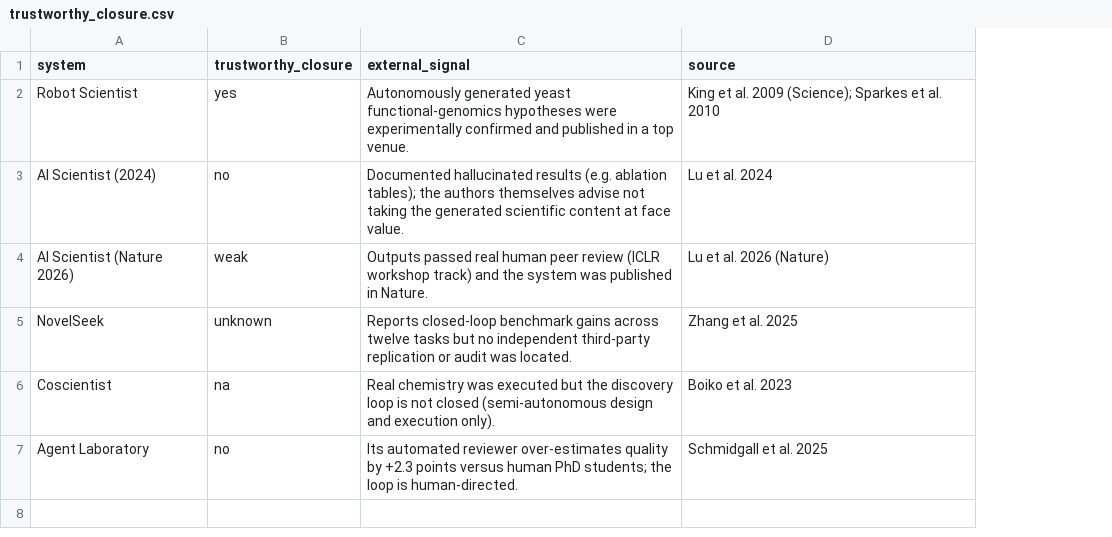
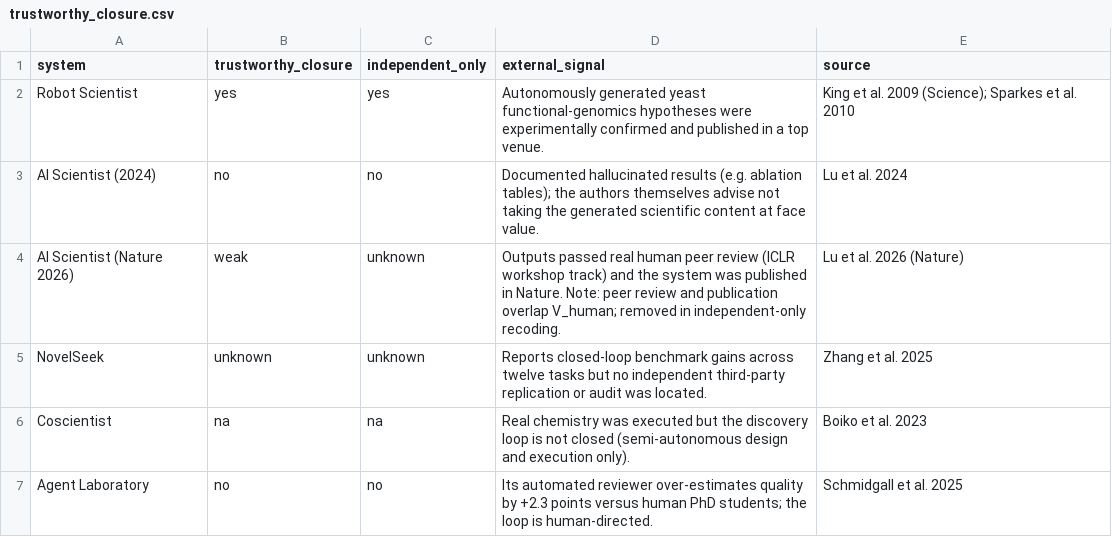
Before and after one commit to ysys143/servo-caisc2026, a CSV file: submission/analysis/trustworthy_closure.csv, drawn as a sheet; addresses are those after the commit; the diff names each change by its address in the sheet, - before the commit and + after, or states it on an @@ line.

Commit message:
WIP(submission): add V-independent signal recoding and researcher-DoF caveat
- Add independent_only column to trustworthy_closure.csv separating peer-review/publication signals from V_human
- Add V-independent analysis block in association_descriptive.py recoding AI Scientist Nature 2026 to unknown
- Rewrite abstract to be more concise and reframe contributions as three diagnostic separations
- Add researcher-degrees-of-freedom caveat to limitations re: post-hoc V_present/V_gating construct refinement
- Add single-coder annotation caveat to domain mapping table caption

```diff
--- a/submission/analysis/trustworthy_closure.csv
+++ b/submission/analysis/trustworthy_closure.csv
+column C (independent_only), rows 2-7: yes | no | unknown | unknown | na | no
-D4 (external_signal): …in Nature.
+D4 (external_signal): …in Nature. Note: peer review and publication overlap V_human; removed in independent-only recoding.
```
Also changed, not shown: 6 other files.
